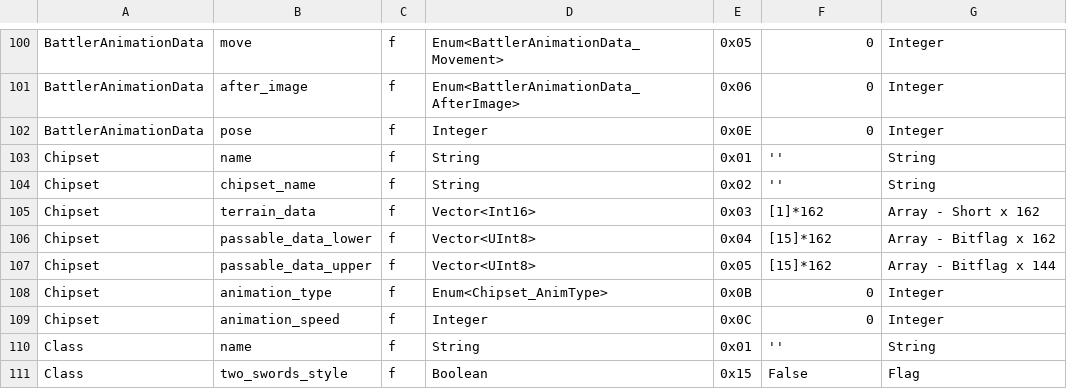
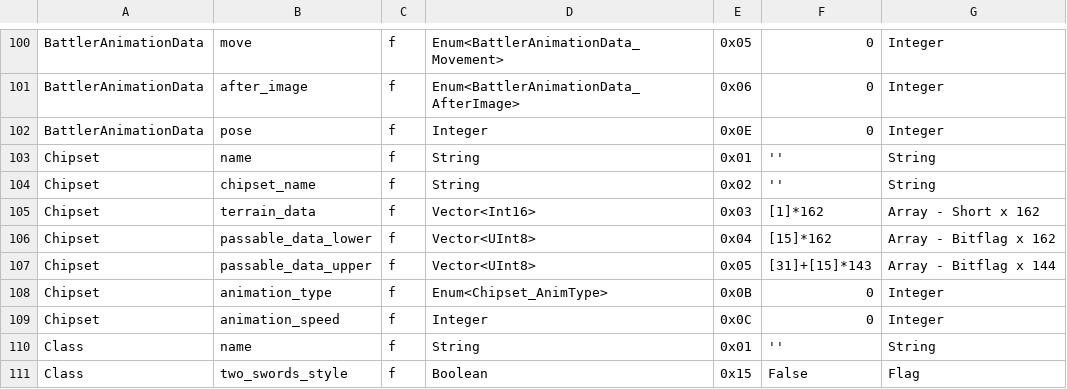
Before and after one commit to EasyRPG/liblcf, a CSV file: generator/csv/fields.csv, drawn as a sheet; only a part is shown, gaps mark what is left out.

Commit message:
Use 31 as first value of default passable_data_upper

```diff
--- a/generator/csv/fields.csv
+++ b/generator/csv/fields.csv
@@ -106,3 +106,3 @@ Chipset,terrain_data,f,Vector<Int16>,0x03,[1]*162,Array - Short x 162
 Chipset,passable_data_lower,f,Vector<UInt8>,0x04,[15]*162,Array - Bitflag x 162
-Chipset,passable_data_upper,f,Vector<UInt8>,0x05,[15]*162,Array - Bitflag x 144
+Chipset,passable_data_upper,f,Vector<UInt8>,0x05,[31]+[15]*143,Array - Bitflag x 144
 Chipset,animation_type,f,Enum<Chipset_AnimType>,0x0B,0,Integer
```
Also changed, not shown: 1 other file.
